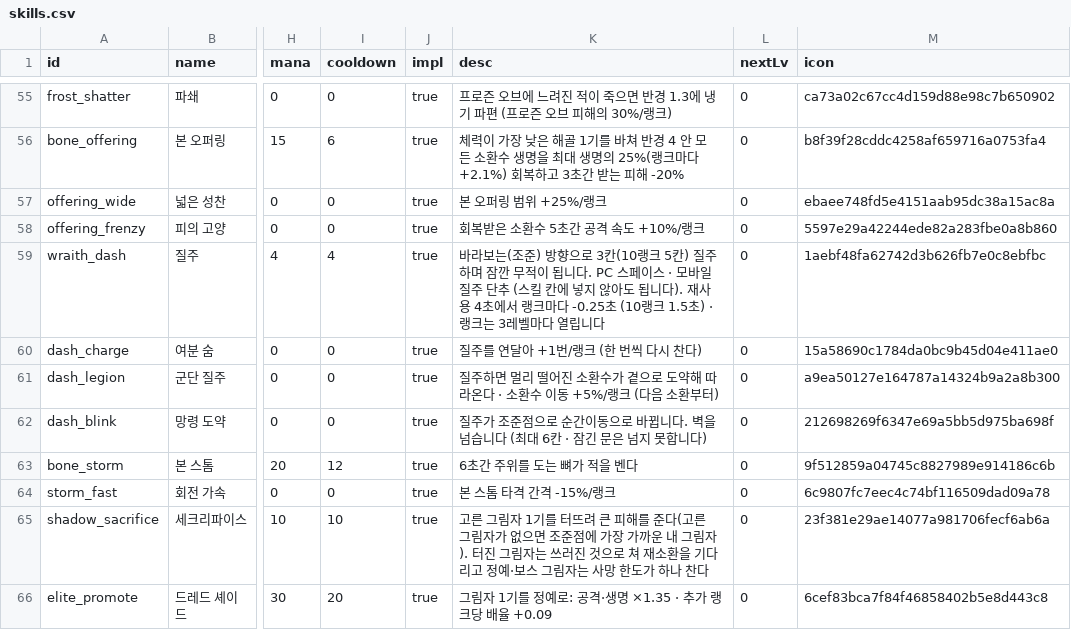
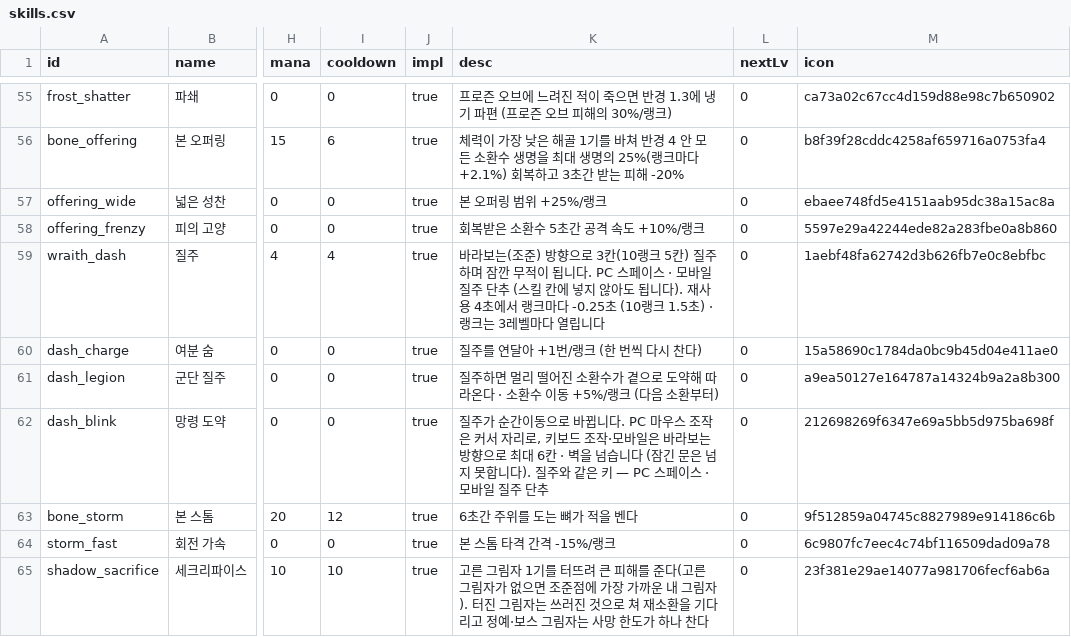
Before and after one commit to mogoshop/catch-and-keep, a CSV file: data/skills.csv, drawn as a sheet; only a part is shown, gaps mark what is left out; the shorter side is filled out with more unchanged rows; the diff names each change by its address in the sheet, - before the commit and + after, or states it on an @@ line.

```diff
--- a/data/skills.csv
+++ b/data/skills.csv
-K62 (desc): 질주가 조준점으로 순간이동으로 바뀝니다. 벽을 넘습니다 (최대 6칸 · 잠긴 문은 넘지 못합니다)
+K62 (desc): 질주가 순간이동으로 바뀝니다. PC 마우스 조작은 커서 자리로, 키보드 조작·모바일은 바라보는 방향으로 최대 6칸 · 벽을 넘습니다 (잠긴 문은 넘지 못합니다). 질주와 같은 키 — PC 스페이스 · 모바일 질주 단추
```
Also changed, not shown: 12 other files.
